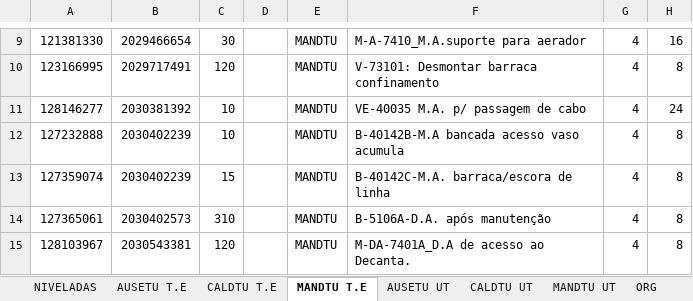
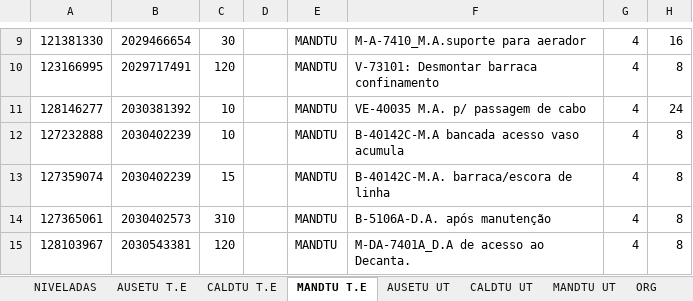
Before and after one commit to Cainelles/nivelamento, an Excel workbook: planilha.xlsx, sheet MANDTU T.E, drawn as a sheet; only a part is shown, gaps mark what is left out; values as stored, in another font and other column widths than the file's, no borders; the diff names each change by its address in the sheet, - before the commit and + after, or states it on an @@ line.

```diff
--- a/planilha.xlsx (sheet MANDTU T.E)
+++ b/planilha.xlsx (sheet MANDTU T.E)
-F12: B-40142B-M.A bancada acesso vaso acumula
+F12: B-40142C-M.A bancada acesso vaso acumula
```
Also changed, not shown: sheet ORG, hidden cells.
